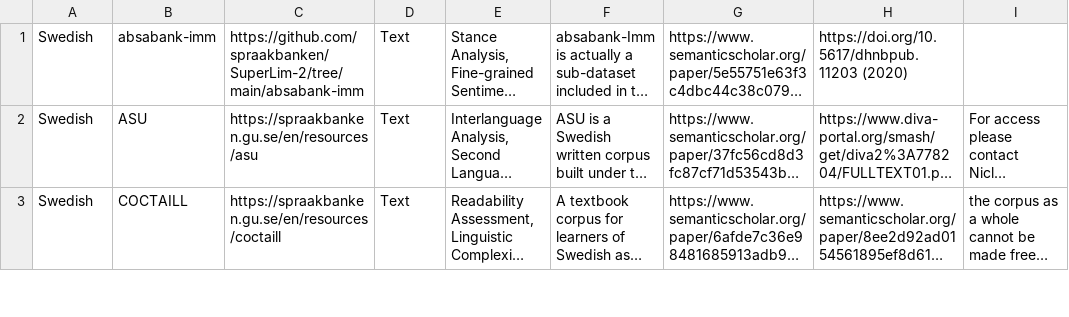
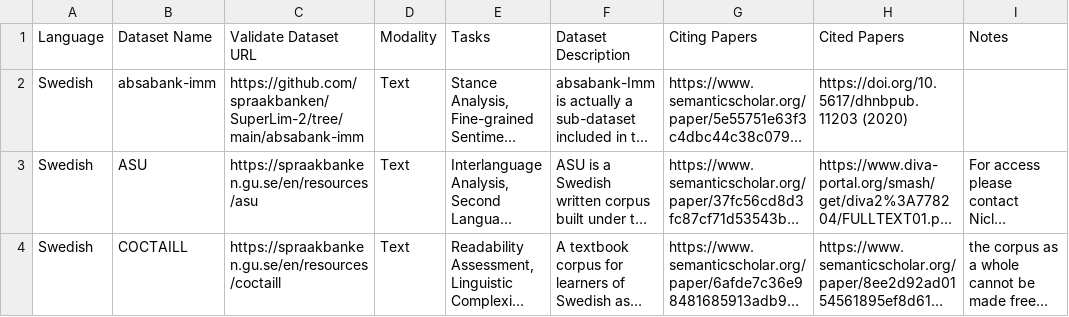
Before and after one commit to VLa-Labs/Swedish-Language-Dataset-List, a CSV file: swedish_dataset_list.csv, drawn as a sheet; only a part is shown; long unchanged cells end in …; the diff names each change by its address in the sheet, - before the commit and + after, or states it on an @@ line.

Commit message:
Add new dataset entries to swedish_dataset_list.csv

```diff
--- a/swedish_dataset_list.csv
+++ b/swedish_dataset_list.csv
+row 1: Language | Dataset Name | Validate Dataset URL | Modality | Tasks | Dataset Description | Citing Papers | Cited Papers | Notes
```
